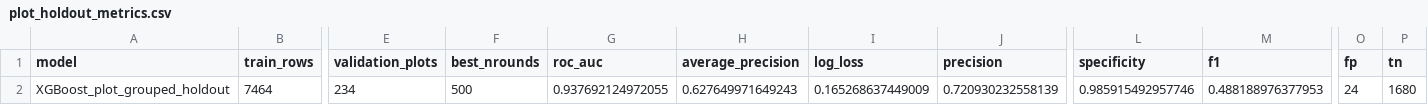
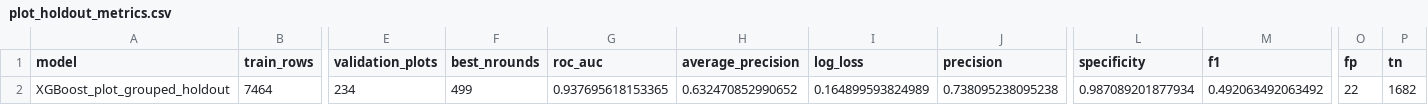
Before and after one commit to ys30/Ecological-SDM-XGBoost, a CSV file: results/plot_holdout_metrics.csv, drawn as a sheet; only a part is shown, gaps mark what is left out; the diff names each change by its address in the sheet, - before the commit and + after, or states it on an @@ line.

```diff
--- a/results/plot_holdout_metrics.csv
+++ b/results/plot_holdout_metrics.csv
-F2 (best_nrounds): 500
+F2 (best_nrounds): 499
-G2 (roc_auc): 0.937692124972055
+G2 (roc_auc): 0.937695618153365
-H2 (average_precision): 0.627649971649243
+H2 (average_precision): 0.632470852990652
-I2 (log_loss): 0.165268637449009
+I2 (log_loss): 0.164899593824989
-J2 (precision): 0.720930232558139
+J2 (precision): 0.738095238095238
-L2 (specificity): 0.985915492957746
+L2 (specificity): 0.987089201877934
-M2 (f1): 0.488188976377953
+M2 (f1): 0.492063492063492
-O2 (fp): 24
+O2 (fp): 22
-P2 (tn): 1680
+P2 (tn): 1682
```
Also changed, not shown: results/plot_holdout_feature_importance.csv, results/plot_holdout_predictions.csv, 3 other files.
